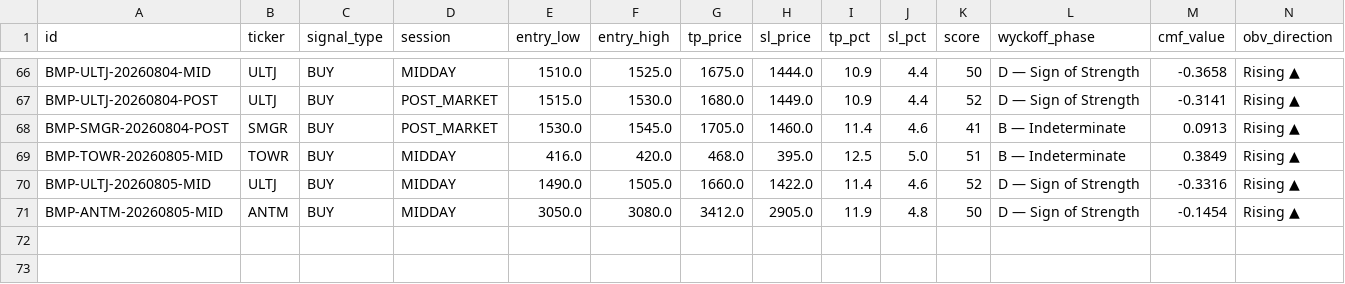
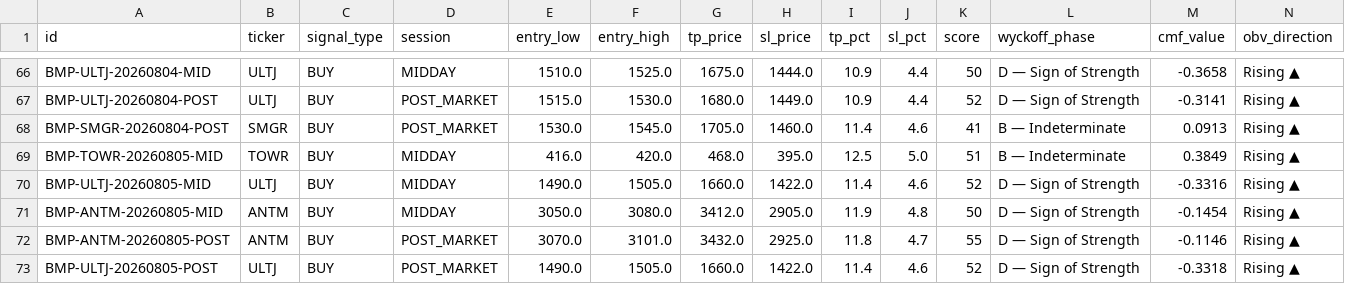
Before and after one commit to aryarifki/bandarmology-signalsFork, a CSV file: data/signals.csv, drawn as a sheet; only a part is shown, gaps mark what is left out; rows hold the shown columns only; the diff names each change by its address in the sheet, - before the commit and + after, or states it on an @@ line.

Commit message:
signals POST_MARKET 2026-08-05 08:13 UTC

```diff
--- a/data/signals.csv
+++ b/data/signals.csv
+row 72: BMP-ANTM-20260805-POST | ANTM | BUY | POST_MARKET | 3070.0 | 3101.0 | 3432.0 | 2925.0 | 11.8 | 4.7 | 55 | D — Sign of Strength | -0.1146 | Rising ▲
+row 73: BMP-ULTJ-20260805-POST | ULTJ | BUY | POST_MARKET | 1490.0 | 1505.0 | 1660.0 | 1422.0 | 11.4 | 4.6 | 52 | D — Sign of Strength | -0.3318 | Rising ▲
```
